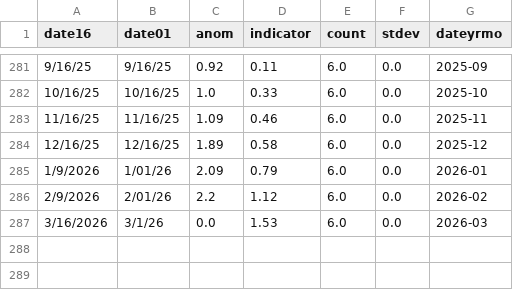
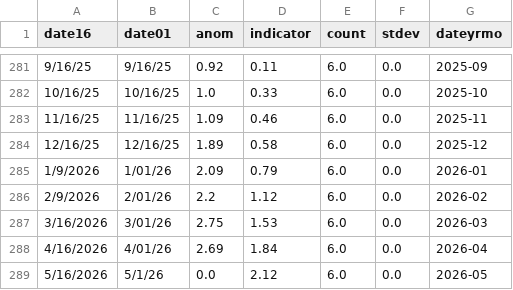
Before and after one commit to coastwatch-wcn/coastwatch-wcn.github.io, a CSV file: docs/projects/turtlewatch/data/resources/loggerhead_indx.csv, drawn as a sheet; only a part is shown, gaps mark what is left out.

```diff
--- a/docs/projects/turtlewatch/data/resources/loggerhead_indx.csv
+++ b/docs/projects/turtlewatch/data/resources/loggerhead_indx.csv
@@ -286,2 +286,4 @@ date16,date01,anom,indicator,count,stdev,dateyrmo
 2/9/2026,2/01/26,2.2,1.12,6.0,0.0,2026-02
-3/16/2026,3/1/26,0.0,1.53,6.0,0.0,2026-03
+3/16/2026,3/01/26,2.75,1.53,6.0,0.0,2026-03
+4/16/2026,4/01/26,2.69,1.84,6.0,0.0,2026-04
+5/16/2026,5/1/26,0.0,2.12,6.0,0.0,2026-05
```
Also changed, not shown: spreadsheets/applications.csv, 9 other files.
